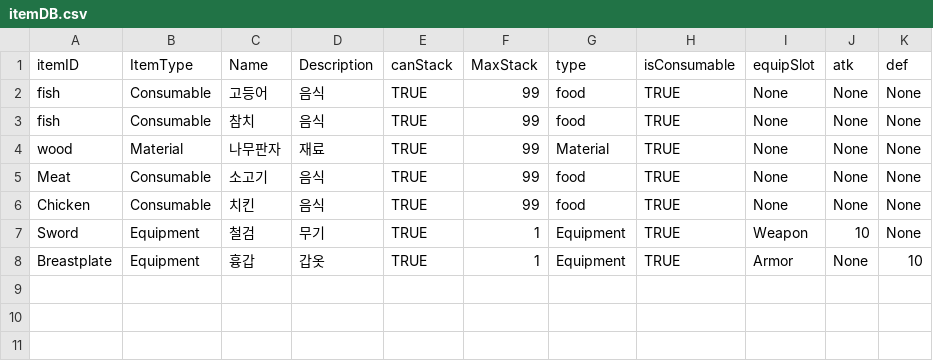
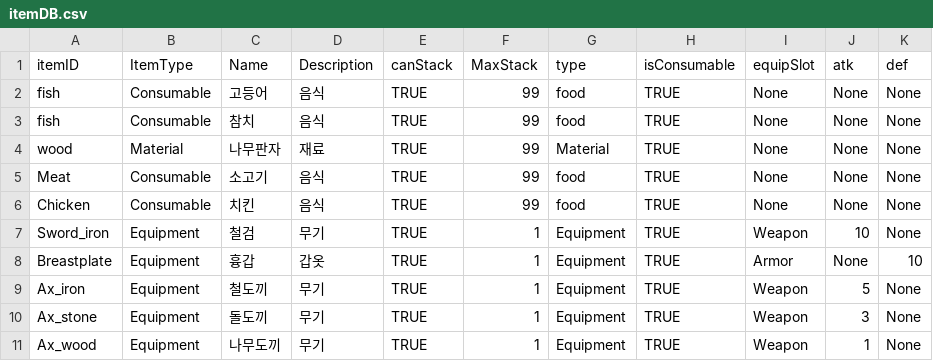
Before and after one commit to HSDoya/ProjectFX, a CSV file: Assets/Resources/itemDB.csv, drawn as a sheet.

```diff
--- a/Assets/Resources/itemDB.csv
+++ b/Assets/Resources/itemDB.csv
@@ -6,3 +6,6 @@ Meat,Consumable,소고기 ,음식,TRUE,99,food,TRUE,None,None,None
 Chicken,Consumable,치킨,음식,TRUE,99,food,TRUE,None,None,None
-Sword,Equipment ,철검,무기,TRUE,1,Equipment,TRUE,Weapon,10,None
+Sword_iron,Equipment ,철검,무기,TRUE,1,Equipment,TRUE,Weapon,10,None
 Breastplate,Equipment ,흉갑,갑옷,TRUE,1,Equipment,TRUE,Armor,None,10
+Ax_iron,Equipment ,철도끼,무기,TRUE,1,Equipment,TRUE,Weapon,5,None
+Ax_stone,Equipment ,돌도끼,무기,TRUE,1,Equipment,TRUE,Weapon,3,None
+Ax_wood,Equipment ,나무도끼,무기,TRUE,1,Equipment,TRUE,Weapon,1,None
```
Also changed, not shown: 10 other files.
